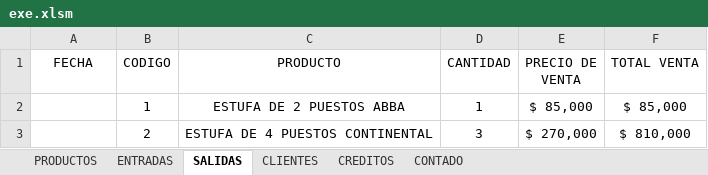
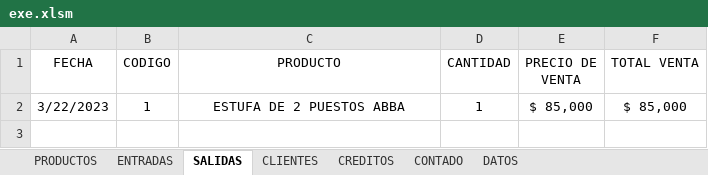
Before and after one commit to sranderca/Sistema-Muebles-Guevara, an Excel workbook: exe.xlsm, sheet SALIDAS, drawn as a sheet; values as stored, in another font and other column widths than the file's, no borders; table styles not drawn; the diff names each change by its address in the sheet, - before the commit and + after, or states it on an @@ line.

```diff
--- a/exe.xlsm (sheet SALIDAS)
+++ b/exe.xlsm (sheet SALIDAS)
+sheet tab: DATOS
-A2 (FECHA): (empty)
+A2 (FECHA): 3/22/2023
-row 3:  | 2 | ESTUFA DE 4 PUESTOS CONTINENTAL | 3 | $ 270,000 | $ 810,000
```
Also changed, not shown: sheet PRODUCTOS, sheet CLIENTES, sheet CONTADO, sheet CREDITOS, sheet ENTRADAS, formulas that keep their value.
